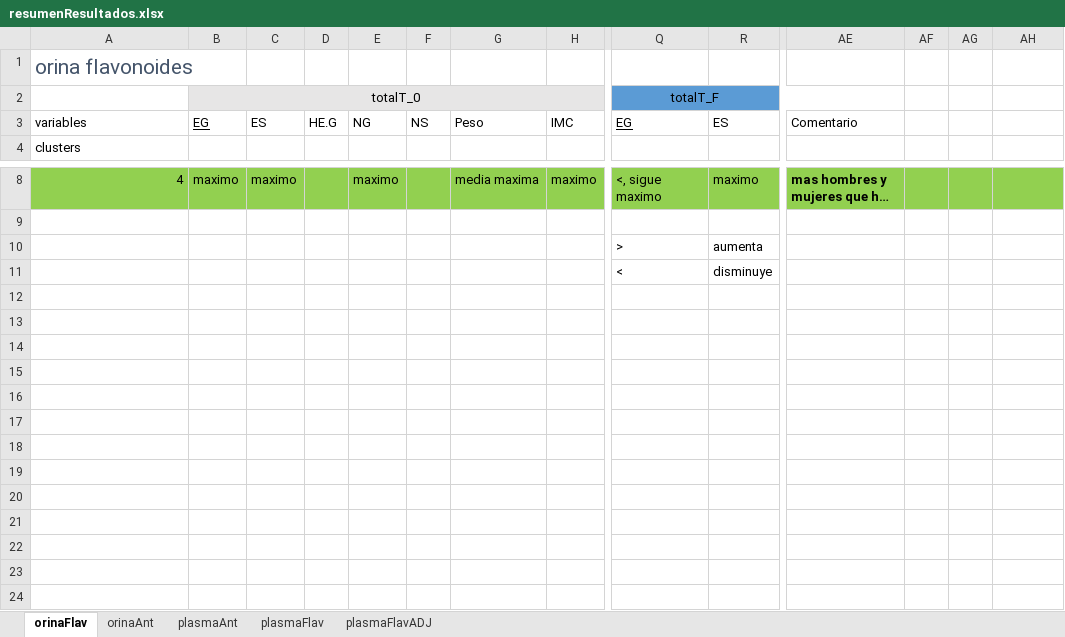
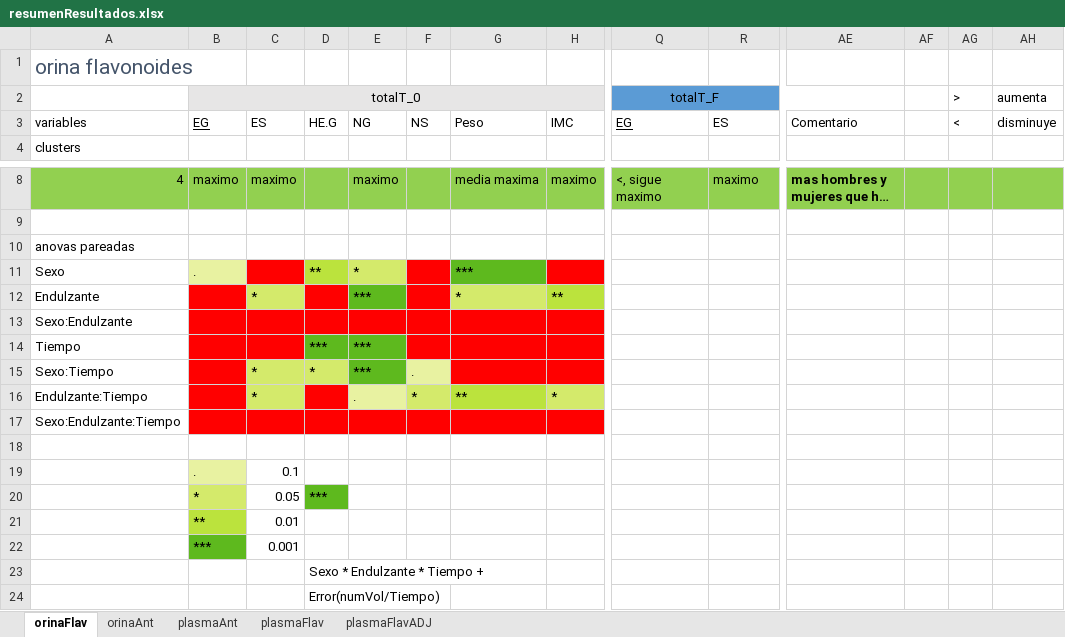
Before and after one commit to dhprieto/1stStepsPhD, an Excel workbook: results/resumenResultados.xlsx, sheet orinaFlav, drawn as a sheet; only a part is shown, gaps mark what is left out; long unchanged cells end in …; values as stored, in another font and other column widths than the file's, no borders; removed rows and columns are numbered as before the commit, all else as after; rows hold the shown columns only; the diff names each change by its address in the sheet, - before the commit and + after, or states it on an @@ line.

```diff
--- a/results/resumenResultados.xlsx (sheet orinaFlav)
+++ b/results/resumenResultados.xlsx (sheet orinaFlav)
-AG2: (empty)
+AG2: >
-AH2: (empty)
+AH2: aumenta
-AG3 (>): (empty)
+AG3 (>): <
-AH3 (aumenta): (empty)
+AH3 (aumenta): disminuye
-row 10:  |  |  |  |  |  |  |  | > | aumenta
+row 10: anovas pareadas
+row 11: Sexo | . |  | ** | * |  | ***
+row 12: Endulzante |  | * |  | *** |  | * | **
+row 13: Sexo:Endulzante
+row 14: Tiempo |  |  | *** | ***
+row 15: Sexo:Tiempo |  | * | * | *** | .
+row 16: Endulzante:Tiempo |  | * |  | . | * | ** | *
+row 17: Sexo:Endulzante:Tiempo
-row 18:  |  |  |  |  |  |  |  | < | disminuye
+row 18: (empty)
+row 19:  | . | 0.1
+row 20:  | * | 0.05 | ***
+row 21:  | ** | 0.01
+row 22:  | *** | 0.001
+row 23:  |  |  | Sexo * Endulzante * Tiempo +
+row 24:  |  |  | Error(numVol/Tiempo)
```
Also changed, not shown: sheet plasmaAnt, sheet plasmaFlavADJ, sheet plasmaFlav, sheet orinaAnt, 2 other files.
